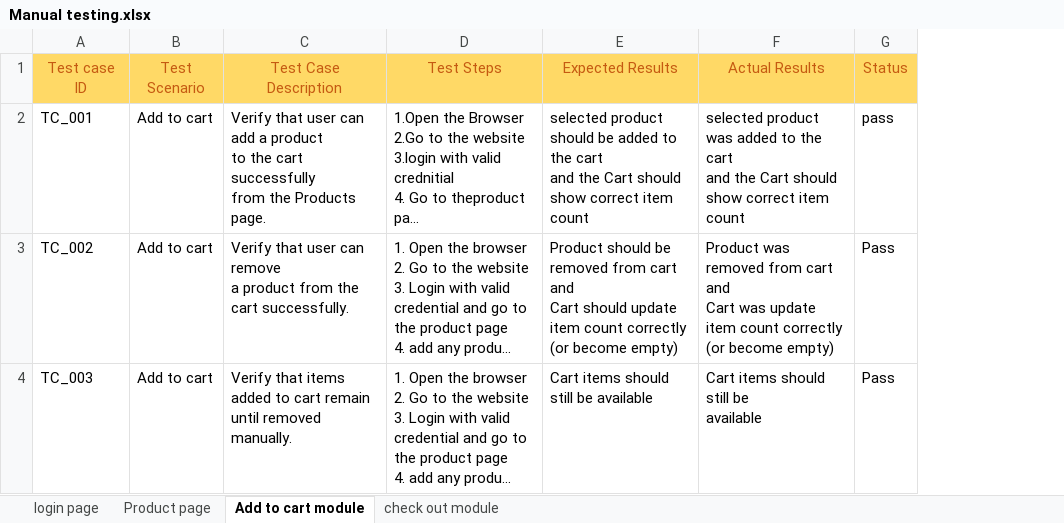
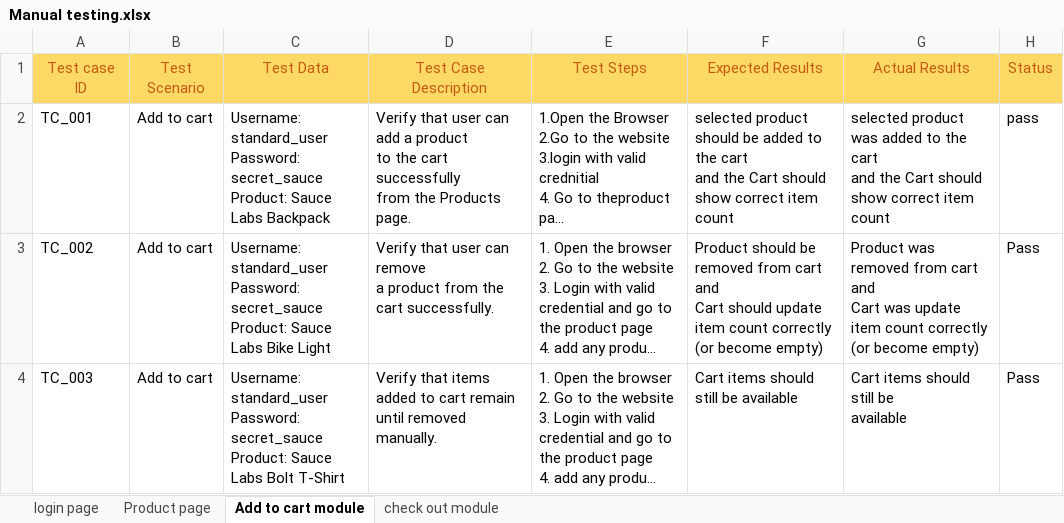
Before and after one commit to KristoPraveejiny/manual-testing-saucedemo, an Excel workbook: Manual testing.xlsx, sheet Add to cart module, drawn as a sheet; long unchanged cells end in …; values as stored, in another font and other column widths than the file's, no borders; ↵ is a line break in a cell; the diff names each change by its address in the sheet, - before the commit and + after, or states it on an @@ line.

Commit message:
test data added

```diff
--- a/Manual testing.xlsx (sheet Add to cart module)
+++ b/Manual testing.xlsx (sheet Add to cart module)
+column C (Test Data), rows 2-4: Username: standard_user ↵ Password: secret_sauce ↵ Product: Sauce Labs Backpack | Username: standard_user ↵ Password: secret_sauce ↵ Product: Sauce Labs Bike Light | Username: standard_user ↵ Password: secret_sauce ↵ Product: Sauce Labs Bolt T-Shirt
```
Also changed, not shown: sheet login page, sheet Product page, sheet check out module.
